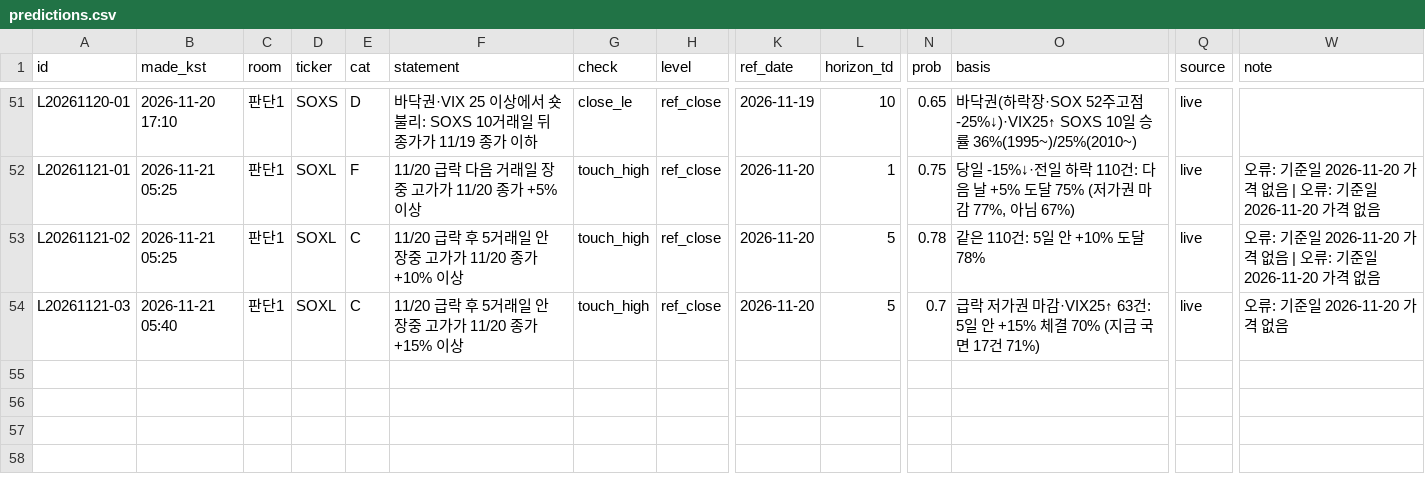
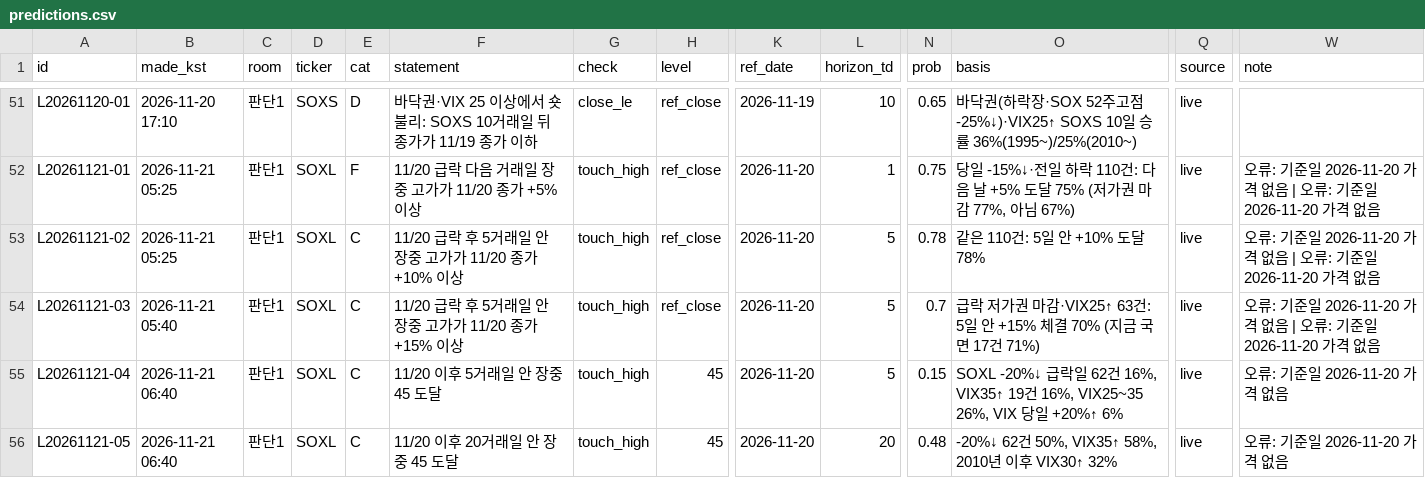
Before and after one commit to SANGMOLEE/soxl-data, a CSV file: ledger/predictions.csv, drawn as a sheet; only a part is shown, gaps mark what is left out; rows hold the shown columns only; the diff names each change by its address in the sheet, - before the commit and + after, or states it on an @@ line.

```diff
--- a/ledger/predictions.csv
+++ b/ledger/predictions.csv
-W54 (note): 오류: 기준일 2026-11-20 가격 없음
+W54 (note): 오류: 기준일 2026-11-20 가격 없음 | 오류: 기준일 2026-11-20 가격 없음
+row 55: L20261121-04 | 2026-11-21 06:40 | 판단1 | SOXL | C | 11/20 이후 5거래일 안 장중 45 도달 | touch_high | 45 | 2026-11-20 | 5 | 0.15 | SOXL -20%↓ 급락일 62건 16%, VIX35↑ 19건 16%, VIX25~35 26%, VIX 당일 +20%↑ 6% | live | 오류: 기준일 2026-11-20 가격 없음
+row 56: L20261121-05 | 2026-11-21 06:40 | 판단1 | SOXL | C | 11/20 이후 20거래일 안 장중 45 도달 | touch_high | 45 | 2026-11-20 | 20 | 0.48 | -20%↓ 62건 50%, VIX35↑ 58%, 2010년 이후 VIX30↑ 32% | live | 오류: 기준일 2026-11-20 가격 없음
```
Also changed, not shown: 2 other files.
